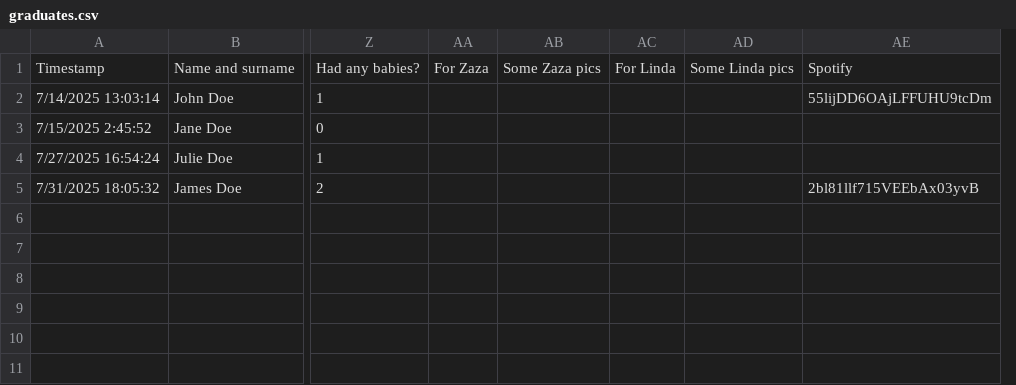
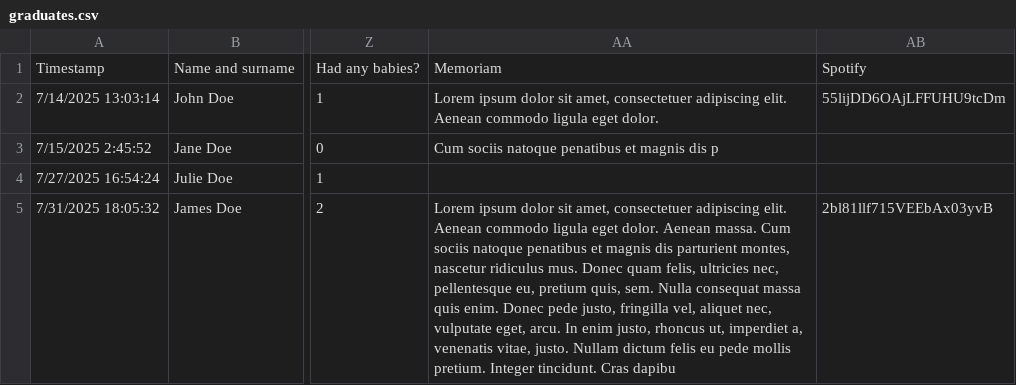
Before and after one commit to kellymacdev/yearbook-public, a CSV file: data/graduates.csv, drawn as a sheet; only a part is shown, gaps mark what is left out; removed rows and columns are numbered as before the commit, all else as after; the diff names each change by its address in the sheet, - before the commit and + after, or states it on an @@ line.

Commit message:
reworked generic memoriam page

```diff
--- a/data/graduates.csv
+++ b/data/graduates.csv
-column AA, row 1: For Zaza
-column AB, row 1: Some Zaza pics
-column AC, row 1: For Linda
-column AD, row 1: Some Linda pics
+column AA, rows 1-5: Memoriam | Lorem ipsum dolor sit amet, consectetuer adipiscing elit. Aenean commodo ligula eget dolor. | Cum sociis natoque penatibus et magnis dis p |  | Lorem ipsum dolor sit amet, consectetuer adipiscing elit. Aenean commodo ligula eget dolor. Aenean massa. Cum sociis natoque penatibus et magnis dis parturient montes, nascetur ridiculus mus. Donec quam felis, ultricies nec, pellentesque eu, pretium quis, sem. Nulla consequat massa quis enim. Donec pede justo, fringilla vel, aliquet nec, vulputate eget, arcu. In enim justo, rhoncus ut, imperdiet a, venenatis vitae, justo. Nullam dictum felis eu pede mollis pretium. Integer tincidunt. Cras dapibu
```
Also changed, not shown: 7 other files.
